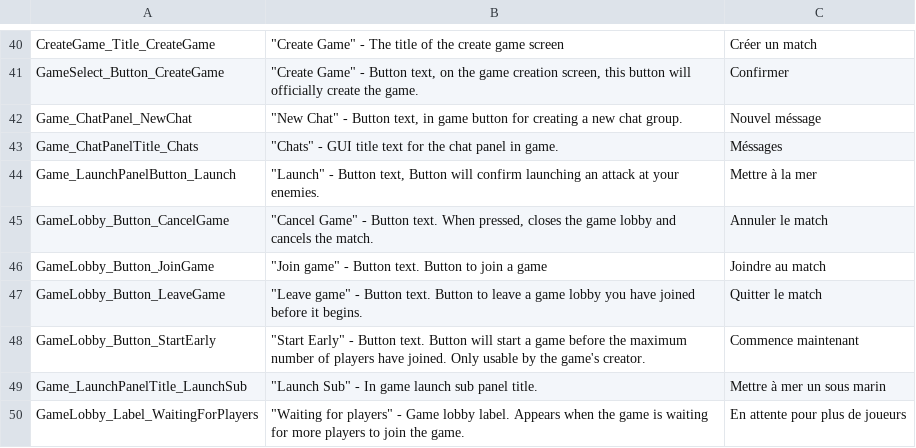
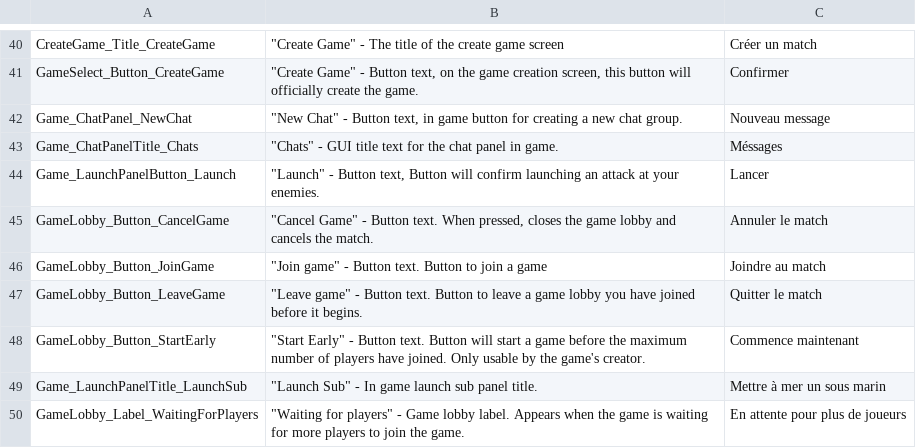
Before and after one commit to Subterfuge-Revived/Remake-Unity, a CSV file: Assets/lang/fr-CA_strings.csv, drawn as a sheet; only a part is shown, gaps mark what is left out.

Commit message:
New translations strings.csv (French, Canada)

```diff
--- a/Assets/lang/fr-CA_strings.csv
+++ b/Assets/lang/fr-CA_strings.csv
@@ -41,5 +41,5 @@
 "GameSelect_Button_CreateGame","""Create Game"" - Button text, on the game creation screen, this button will officially create the game.","Confirmer"
-"Game_ChatPanel_NewChat","""New Chat"" - Button text, in game button for creating a new chat group.","Nouvel méssage"
+"Game_ChatPanel_NewChat","""New Chat"" - Button text, in game button for creating a new chat group.","Nouveau message"
 "Game_ChatPanelTitle_Chats","""Chats"" - GUI title text for the chat panel in game.","Méssages"
-"Game_LaunchPanelButton_Launch","""Launch"" - Button text, Button will confirm launching an attack at your enemies.","Mettre à la mer"
+"Game_LaunchPanelButton_Launch","""Launch"" - Button text, Button will confirm launching an attack at your enemies.","Lancer"
 "GameLobby_Button_CancelGame","""Cancel Game"" - Button text. When pressed, closes the game lobby and cancels the match.","Annuler le match"
```
